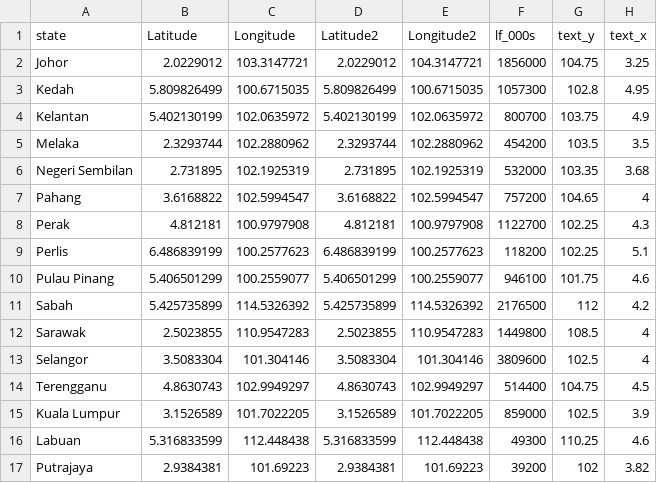
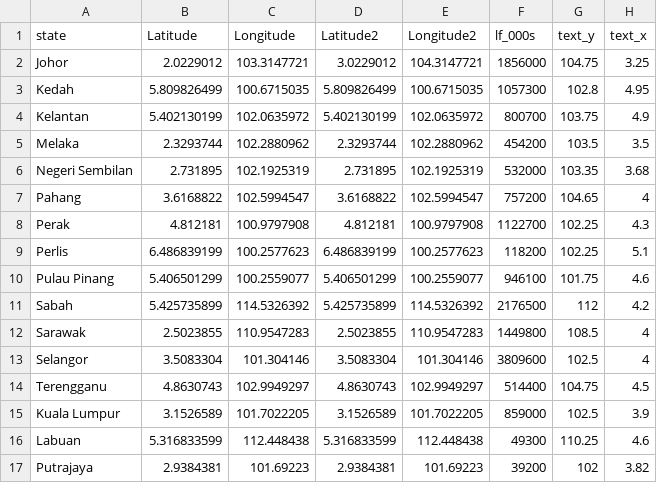
Before and after one commit to sarviin-hari/FIT3179_Data, a CSV file: testers.csv, drawn as a sheet; only a part is shown; the diff names each change by its address in the sheet, - before the commit and + after, or states it on an @@ line.

Commit message:
Update testers.csv

```diff
--- a/testers.csv
+++ b/testers.csv
-D2 (Latitude2): 2.0229012
+D2 (Latitude2): 3.0229012
```
